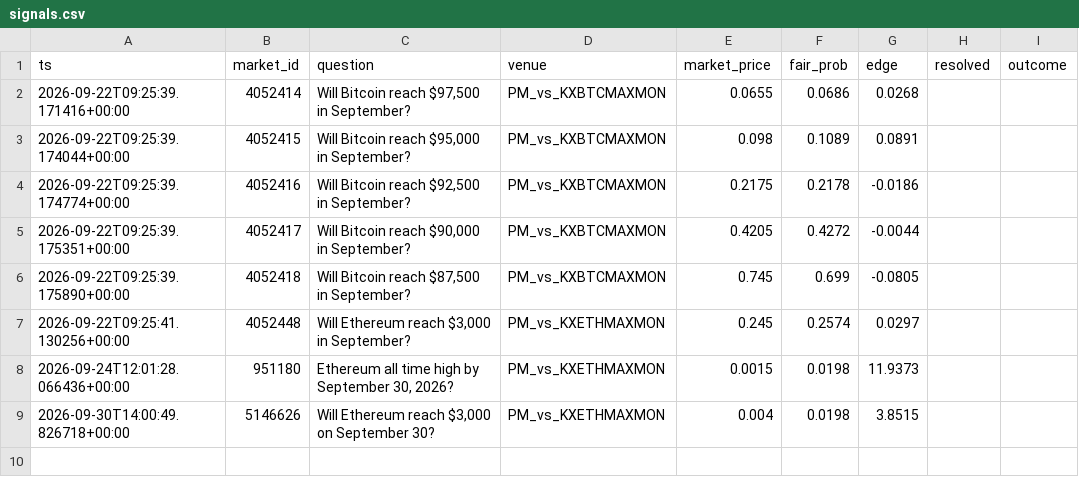
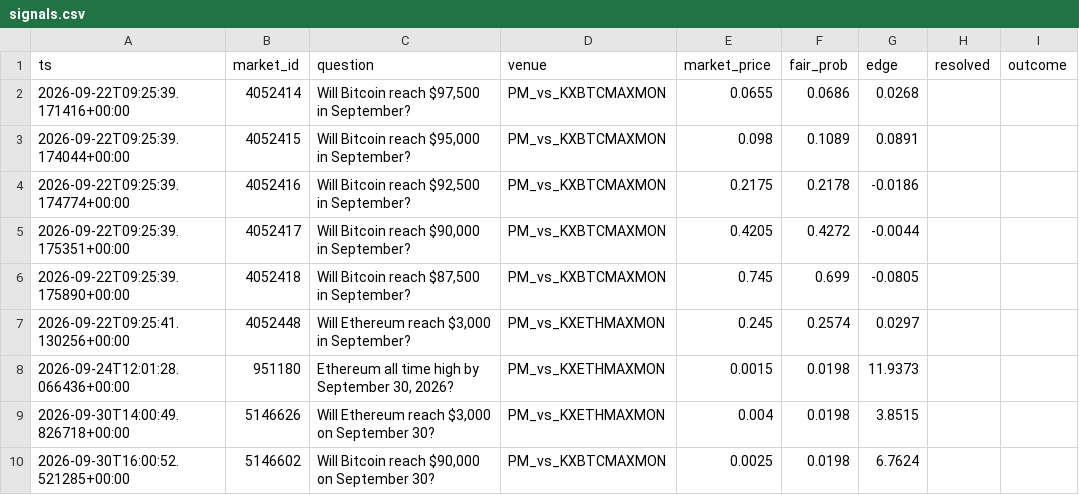
Before and after one commit to eskidan73-cell/polymarket-ev, a CSV file: signals.csv, drawn as a sheet.

Commit message:
update signals log

```diff
--- a/signals.csv
+++ b/signals.csv
@@ -9 +9,2 @@ ts,market_id,question,venue,market_price,fair_prob,edge,resolved,outcome
 2026-09-30T14:00:49.826718+00:00,5146626,"Will Ethereum reach $3,000 on September 30?",PM_vs_KXETHMAXMON,0.004,0.0198,3.8515,,
+2026-09-30T16:00:52.521285+00:00,5146602,"Will Bitcoin reach $90,000 on September 30?",PM_vs_KXBTCMAXMON,0.0025,0.0198,6.7624,,
```
